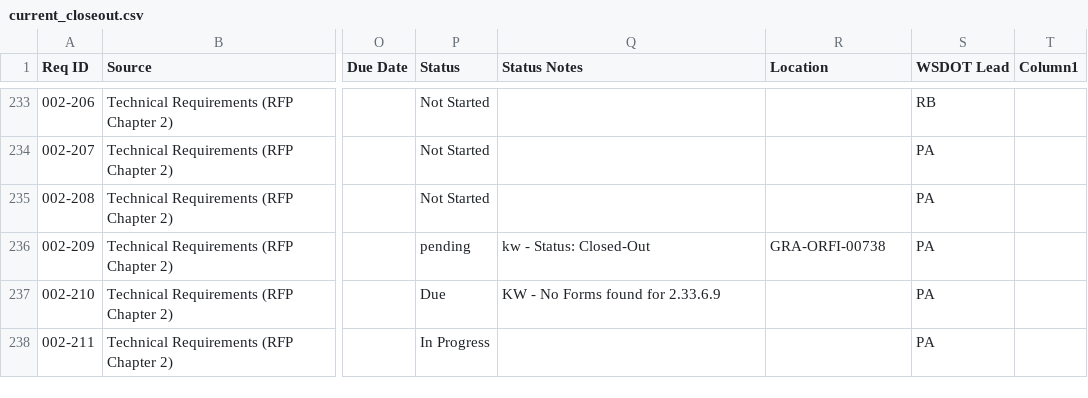
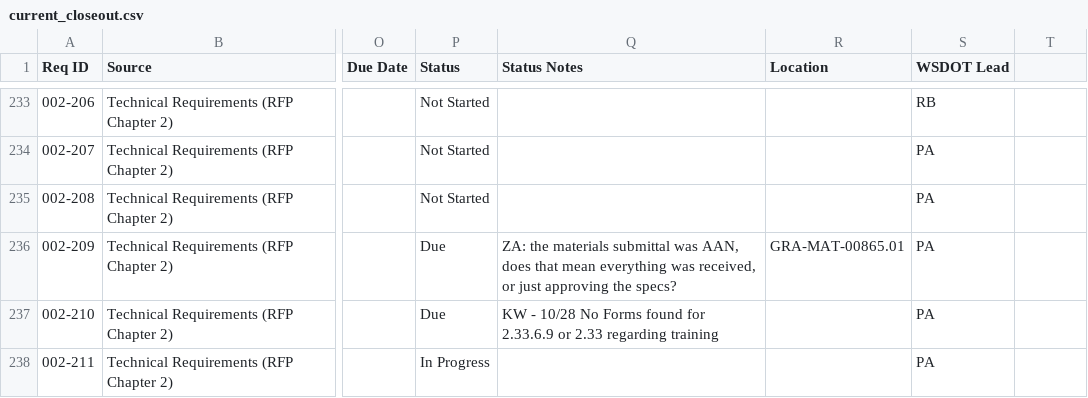
Before and after one commit to zachjwd/montlake, a CSV file: data/current_closeout.csv, drawn as a sheet; only a part is shown, gaps mark what is left out; the diff covers the shown part only; the diff names each change by its address in the sheet, - before the commit and + after, or states it on an @@ line.

```diff
--- a/data/current_closeout.csv
+++ b/data/current_closeout.csv
-T1: Column1
+T1: (empty)
-P236 (Status): pending
+P236 (Status): Due
-Q236 (Status Notes): kw - Status: Closed-Out
+Q236 (Status Notes): ZA: the materials submittal was AAN, does that mean everything was received, or just approving the specs?
-R236 (Location): GRA-ORFI-00738
+R236 (Location): GRA-MAT-00865.01
-Q237 (Status Notes): KW - No Forms found for 2.33.6.9
+Q237 (Status Notes): KW - 10/28 No Forms found for 2.33.6.9 or 2.33 regarding training
```
Also changed, not shown: 1 added row and 79 edited cells elsewhere in this file, 2 other files.
